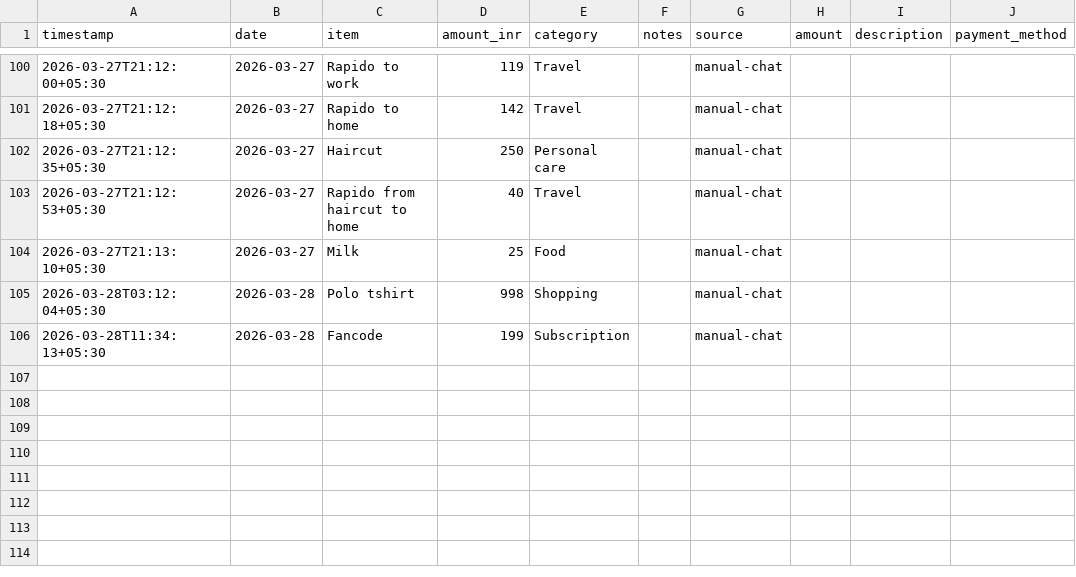
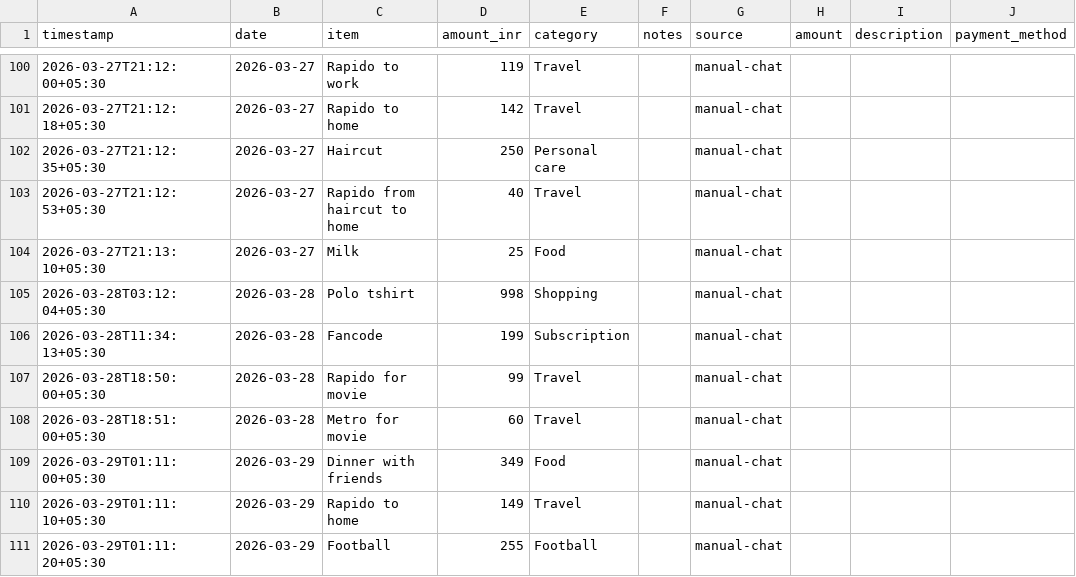
Before and after one commit to Sukrittt/envelope, a CSV file: productivity/expenses.csv, drawn as a sheet; only a part is shown, gaps mark what is left out; the diff names each change by its address in the sheet, - before the commit and + after, or states it on an @@ line.

Commit message:
Log queued expenses: movie travel, dinner, rapido, football

```diff
--- a/productivity/expenses.csv
+++ b/productivity/expenses.csv
+row 107: 2026-03-28T18:50:00+05:30 | 2026-03-28 | Rapido for movie | 99 | Travel |  | manual-chat
+row 108: 2026-03-28T18:51:00+05:30 | 2026-03-28 | Metro for movie | 60 | Travel |  | manual-chat
+row 109: 2026-03-29T01:11:00+05:30 | 2026-03-29 | Dinner with friends | 349 | Food |  | manual-chat
+row 110: 2026-03-29T01:11:10+05:30 | 2026-03-29 | Rapido to home | 149 | Travel |  | manual-chat
+row 111: 2026-03-29T01:11:20+05:30 | 2026-03-29 | Football | 255 | Football |  | manual-chat
```
Also changed, not shown: data/expenses.csv, public/productivity/expenses.csv, 2 other files.
